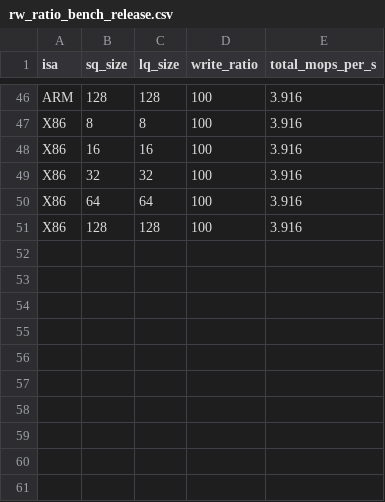
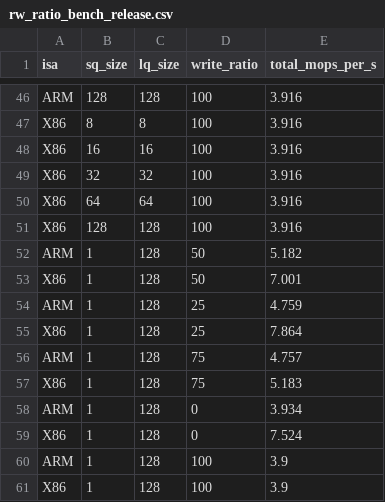
Before and after one commit to ShafinKhadem/CXL-consistency-tax, a CSV file: rw_ratio_bench_release.csv, drawn as a sheet; only a part is shown, gaps mark what is left out; the diff names each change by its address in the sheet, - before the commit and + after, or states it on an @@ line.

Commit message:
add precise store exceptions results for release consistency

```diff
--- a/rw_ratio_bench_release.csv
+++ b/rw_ratio_bench_release.csv
+row 52: ARM | 1 | 128 | 50 | 5.182
+row 53: X86 | 1 | 128 | 50 | 7.001
+row 54: ARM | 1 | 128 | 25 | 4.759
+row 55: X86 | 1 | 128 | 25 | 7.864
+row 56: ARM | 1 | 128 | 75 | 4.757
+row 57: X86 | 1 | 128 | 75 | 5.183
+row 58: ARM | 1 | 128 | 0 | 3.934
+row 59: X86 | 1 | 128 | 0 | 7.524
+row 60: ARM | 1 | 128 | 100 | 3.9
+row 61: X86 | 1 | 128 | 100 | 3.9
```
Also changed, not shown: 3 other files.
